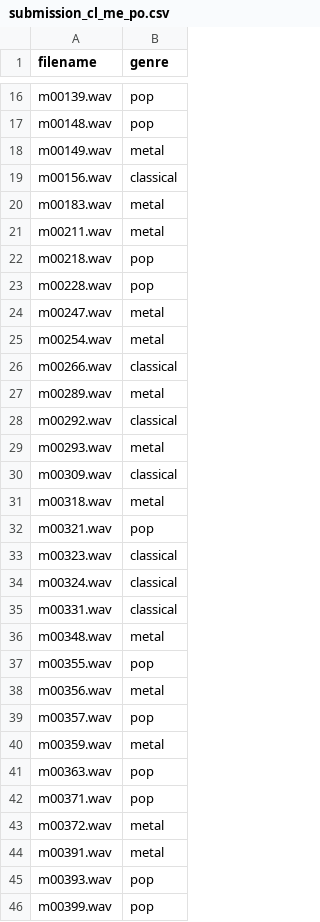
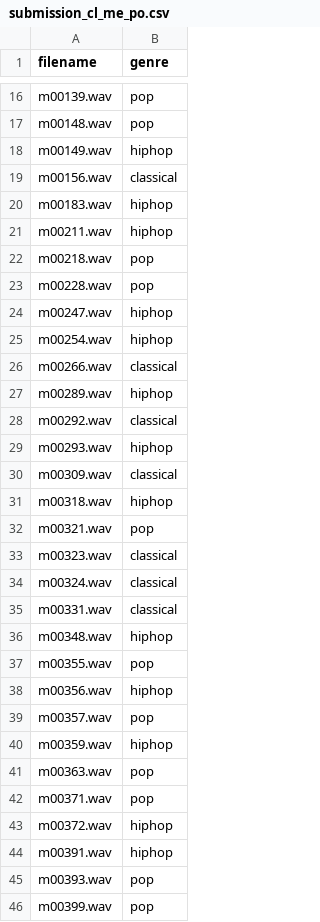
Before and after one commit to BJHeemskerk/MachineLearning, a CSV file: Muziek/submission_cl_me_po.csv, drawn as a sheet; only a part is shown, gaps mark what is left out; the diff covers the shown part only.

```diff
--- a/Muziek/submission_cl_me_po.csv
+++ b/Muziek/submission_cl_me_po.csv
@@ -17,16 +17,16 @@ m00139.wav,pop
 m00148.wav,pop
-m00149.wav,metal
+m00149.wav,hiphop
 m00156.wav,classical
-m00183.wav,metal
-m00211.wav,metal
+m00183.wav,hiphop
+m00211.wav,hiphop
 m00218.wav,pop
 m00228.wav,pop
-m00247.wav,metal
-m00254.wav,metal
+m00247.wav,hiphop
+m00254.wav,hiphop
 m00266.wav,classical
-m00289.wav,metal
+m00289.wav,hiphop
 m00292.wav,classical
-m00293.wav,metal
+m00293.wav,hiphop
 m00309.wav,classical
-m00318.wav,metal
+m00318.wav,hiphop
 m00321.wav,pop
@@ -35,11 +35,11 @@ m00324.wav,classical
 m00331.wav,classical
-m00348.wav,metal
+m00348.wav,hiphop
 m00355.wav,pop
-m00356.wav,metal
+m00356.wav,hiphop
 m00357.wav,pop
-m00359.wav,metal
+m00359.wav,hiphop
 m00363.wav,pop
 m00371.wav,pop
-m00372.wav,metal
-m00391.wav,metal
+m00372.wav,hiphop
+m00391.wav,hiphop
 m00393.wav,pop
```
Also changed, not shown: 13 edited cells elsewhere in this file, 1 other file.
